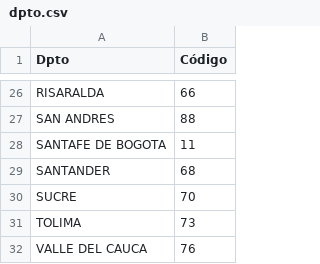
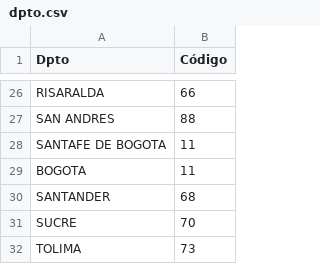
Before and after one commit to laurapulidodiaz/RelextAppRepo, a CSV file: data/CSV/dpto.csv, drawn as a sheet; only a part is shown, gaps mark what is left out; the shorter side is filled out with more unchanged rows; the diff names each change by its address in the sheet, - before the commit and + after, or states it on an @@ line.

```diff
--- a/data/CSV/dpto.csv
+++ b/data/CSV/dpto.csv
+row 29: BOGOTA | 11
```
Also changed, not shown: 3 other files.
